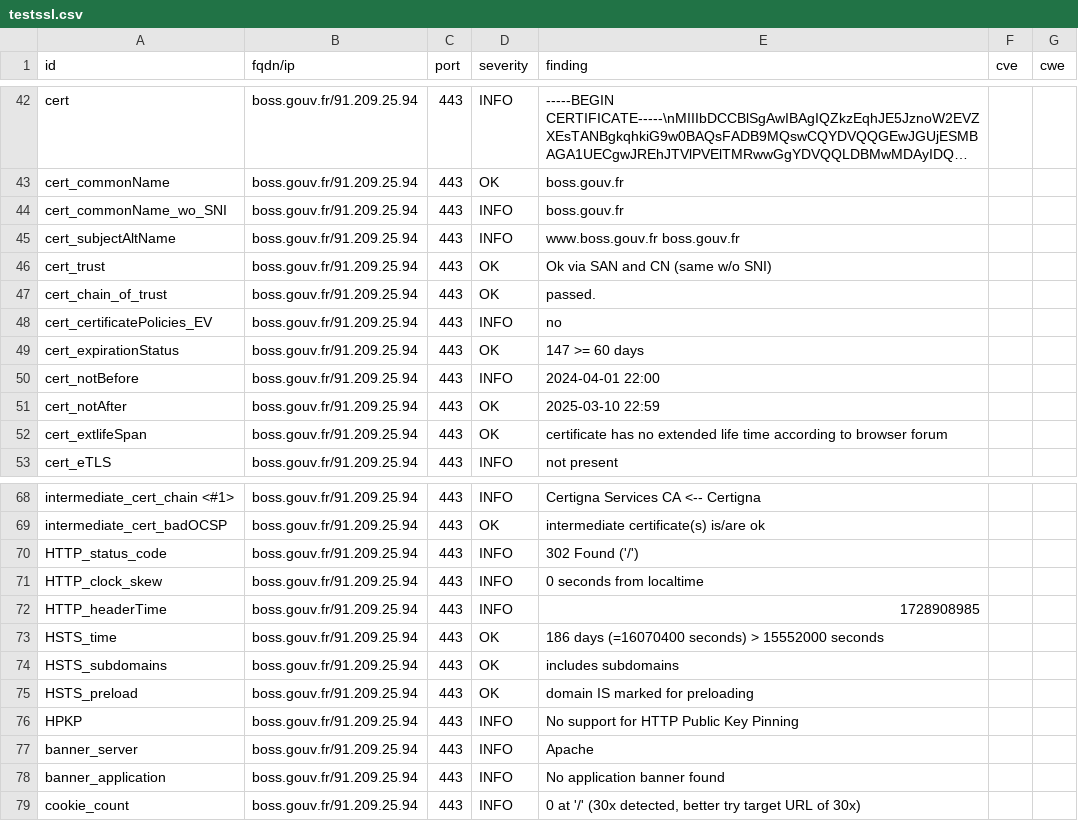
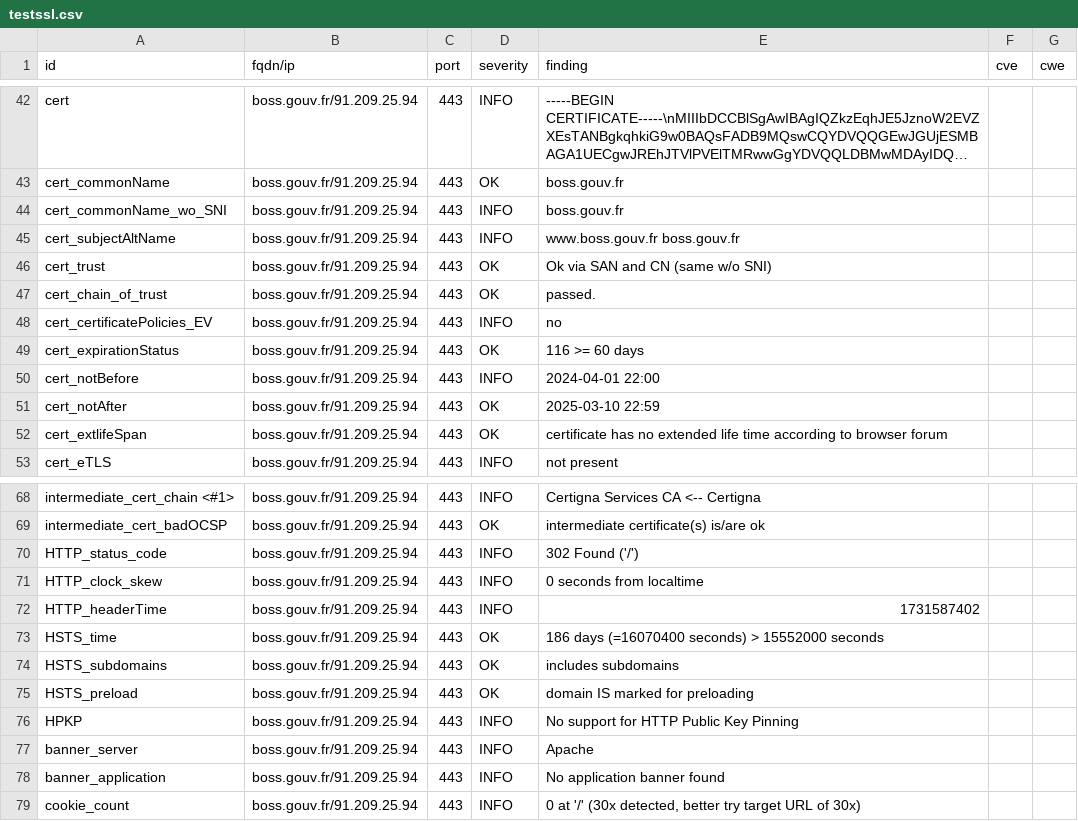
Before and after one commit to GKO-org/dashlordPrd2, a CSV file: results/aHR0cHM6Ly9ib3NzLmdvdXYuZnI=/testssl.csv, drawn as a sheet; only a part is shown, gaps mark what is left out; long unchanged cells end in ….

```diff
--- a/results/aHR0cHM6Ly9ib3NzLmdvdXYuZnI=/testssl.csv
+++ b/results/aHR0cHM6Ly9ib3NzLmdvdXYuZnI=/testssl.csv
@@ -48,3 +48,3 @@
 "cert_certificatePolicies_EV","boss.gouv.fr/91.209.25.94","443","INFO","no","",""
-"cert_expirationStatus","boss.gouv.fr/91.209.25.94","443","OK","147 >= 60 days","",""
+"cert_expirationStatus","boss.gouv.fr/91.209.25.94","443","OK","116 >= 60 days","",""
 "cert_notBefore","boss.gouv.fr/91.209.25.94","443","INFO","2024-04-01 22:00","",""
@@ -71,3 +71,3 @@
 "HTTP_clock_skew","boss.gouv.fr/91.209.25.94","443","INFO","0 seconds from localtime","",""
-"HTTP_headerTime","boss.gouv.fr/91.209.25.94","443","INFO","1728908985","",""
+"HTTP_headerTime","boss.gouv.fr/91.209.25.94","443","INFO","1731587402","",""
 "HSTS_time","boss.gouv.fr/91.209.25.94","443","OK","186 days (=16070400 seconds) > 15552000 seconds","",""
```
Also changed, not shown: 10 other files.
